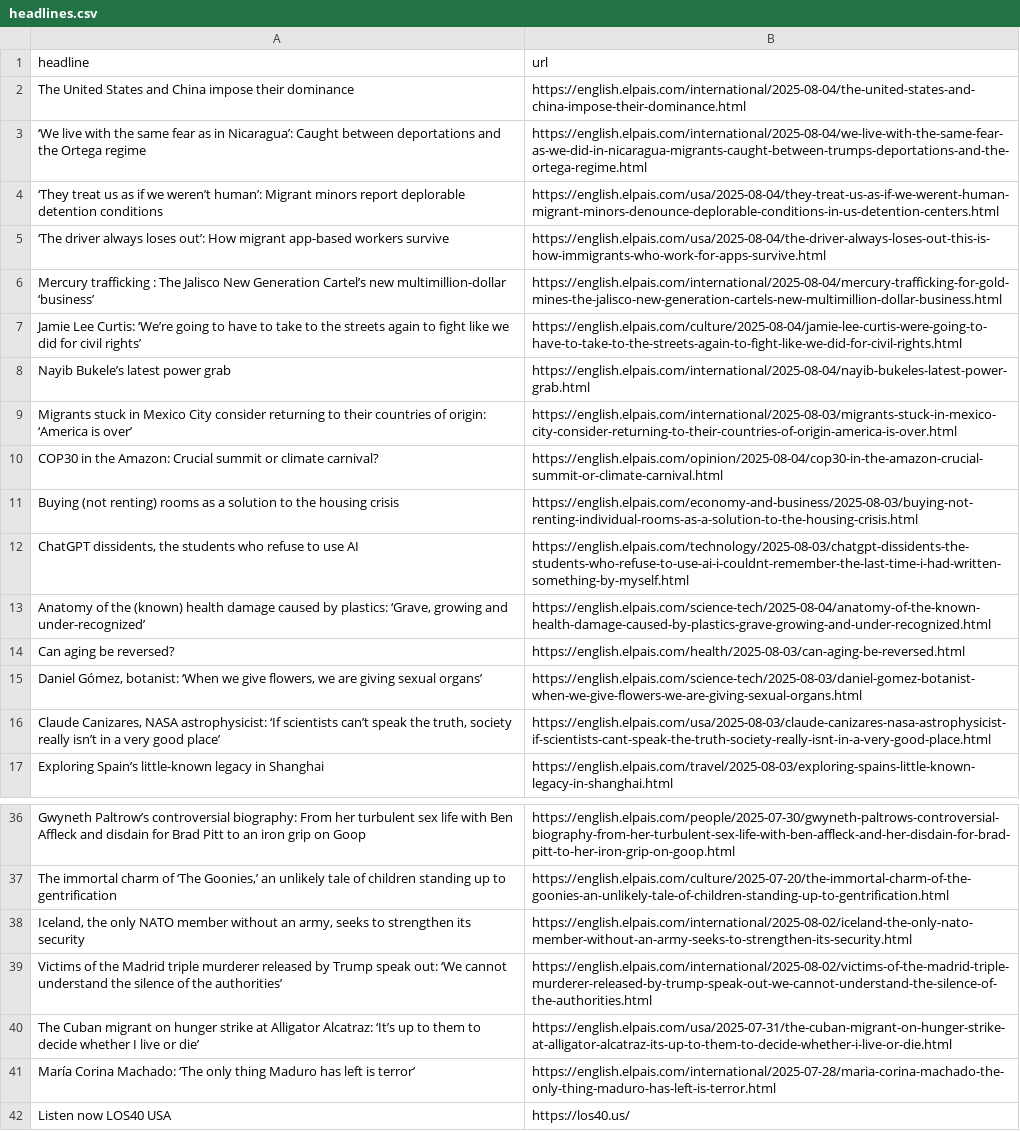
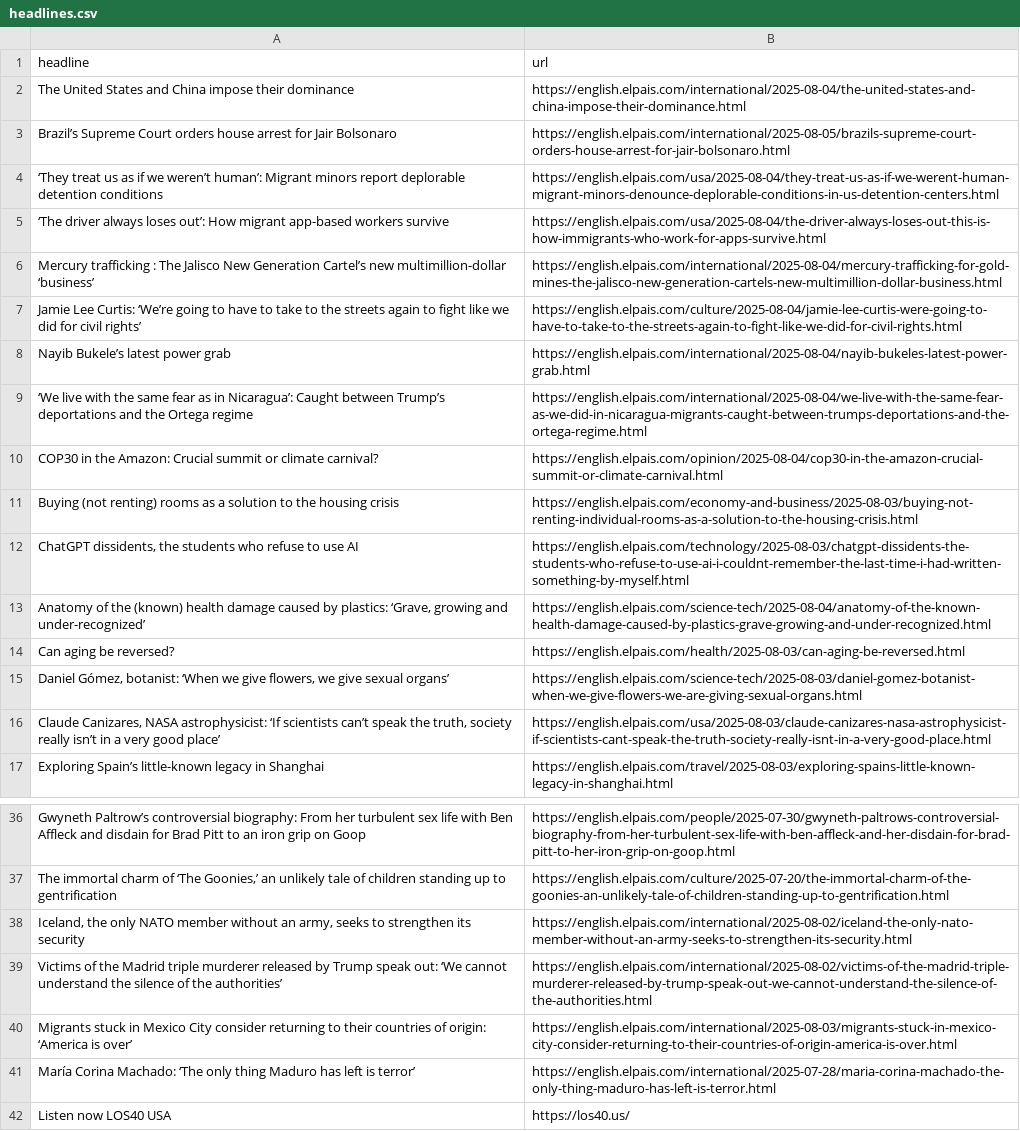
Before and after one commit to adiel3/el-pais-autoscraper, a CSV file: headlines.csv, drawn as a sheet; only a part is shown, gaps mark what is left out.

```diff
--- a/headlines.csv
+++ b/headlines.csv
@@ -2,3 +2,3 @@ headline,url
 The United States and China impose their dominance,https://english.elpais.com/international/2025-08-04/the-united-states-and-china-impose-their-dominance.html
-‘We live with the same fear as in Nicaragua’: Caught between deportations and the Ortega regime,https://english.elpais.com/international/2025-08-04/we-live-with-the-same-fear-as-we-did-in-nicaragua-migrants-caught-between-trumps-deportations-and-the-ortega-regime.html
+Brazil’s Supreme Court orders house arrest for Jair Bolsonaro,https://english.elpais.com/international/2025-08-05/brazils-supreme-court-orders-house-arrest-for-jair-bolsonaro.html
 ‘They treat us as if we weren’t human’: Migrant minors report deplorable detention conditions,https://english.elpais.com/usa/2025-08-04/they-treat-us-as-if-we-werent-human-migrant-minors-denounce-deplorable-conditions-in-us-detention-centers.html
@@ -8,3 +8,3 @@ Jamie Lee Curtis: ‘We’re going to have to take to the streets again to fight
 Nayib Bukele’s latest power grab,https://english.elpais.com/international/2025-08-04/nayib-bukeles-latest-power-grab.html
-Migrants stuck in Mexico City consider returning to their countries of origin: ‘America is over’,https://english.elpais.com/international/2025-08-03/migrants-stuck-in-mexico-city-consider-returning-to-their-countries-of-origin-america-is-over.html
+‘We live with the same fear as in Nicaragua’: Caught between Trump’s deportations and the Ortega regime,https://english.elpais.com/international/2025-08-04/we-live-with-the-same-fear-as-we-did-in-nicaragua-migrants-caught-between-trumps-deportations-and-the-ortega-regime.html
 COP30 in the Amazon: Crucial summit or climate carnival?,https://english.elpais.com/opinion/2025-08-04/cop30-in-the-amazon-crucial-summit-or-climate-carnival.html
@@ -14,3 +14,3 @@ Buying (not renting) rooms as a solution to the housing crisis,https://english.e
 Can aging be reversed?,https://english.elpais.com/health/2025-08-03/can-aging-be-reversed.html
-"Daniel Gómez, botanist: ‘When we give flowers, we are giving sexual organs’",https://english.elpais.com/science-tech/2025-08-03/daniel-gomez-botanist-when-we-give-flowers-we-are-giving-sexual-organs.html
+"Daniel Gómez, botanist: ‘When we give flowers, we give sexual organs’",https://english.elpais.com/science-tech/2025-08-03/daniel-gomez-botanist-when-we-give-flowers-we-are-giving-sexual-organs.html
 "Claude Canizares, NASA astrophysicist: ‘If scientists can’t speak the truth, society really isn’t in a very good place’",https://english.elpais.com/usa/2025-08-03/claude-canizares-nasa-astrophysicist-if-scientists-cant-speak-the-truth-society-really-isnt-in-a-very-good-place.html
@@ -40,3 +40,3 @@ Gwyneth Paltrow’s controversial biography: From her turbulent sex life with Be
 Victims of the Madrid triple murderer released by Trump speak out: ‘We cannot understand the silence of the authorities’,https://english.elpais.com/international/2025-08-02/victims-of-the-madrid-triple-murderer-released-by-trump-speak-out-we-cannot-understand-the-silence-of-the-authorities.html
-The Cuban migrant on hunger strike at Alligator Alcatraz: ‘It’s up to them to decide whether I live or die’,https://english.elpais.com/usa/2025-07-31/the-cuban-migrant-on-hunger-strike-at-alligator-alcatraz-its-up-to-them-to-decide-whether-i-live-or-die.html
+Migrants stuck in Mexico City consider returning to their countries of origin: ‘America is over’,https://english.elpais.com/international/2025-08-03/migrants-stuck-in-mexico-city-consider-returning-to-their-countries-of-origin-america-is-over.html
 María Corina Machado: ‘The only thing Maduro has left is terror’ ,https://english.elpais.com/international/2025-07-28/maria-corina-machado-the-only-thing-maduro-has-left-is-terror.html
```
